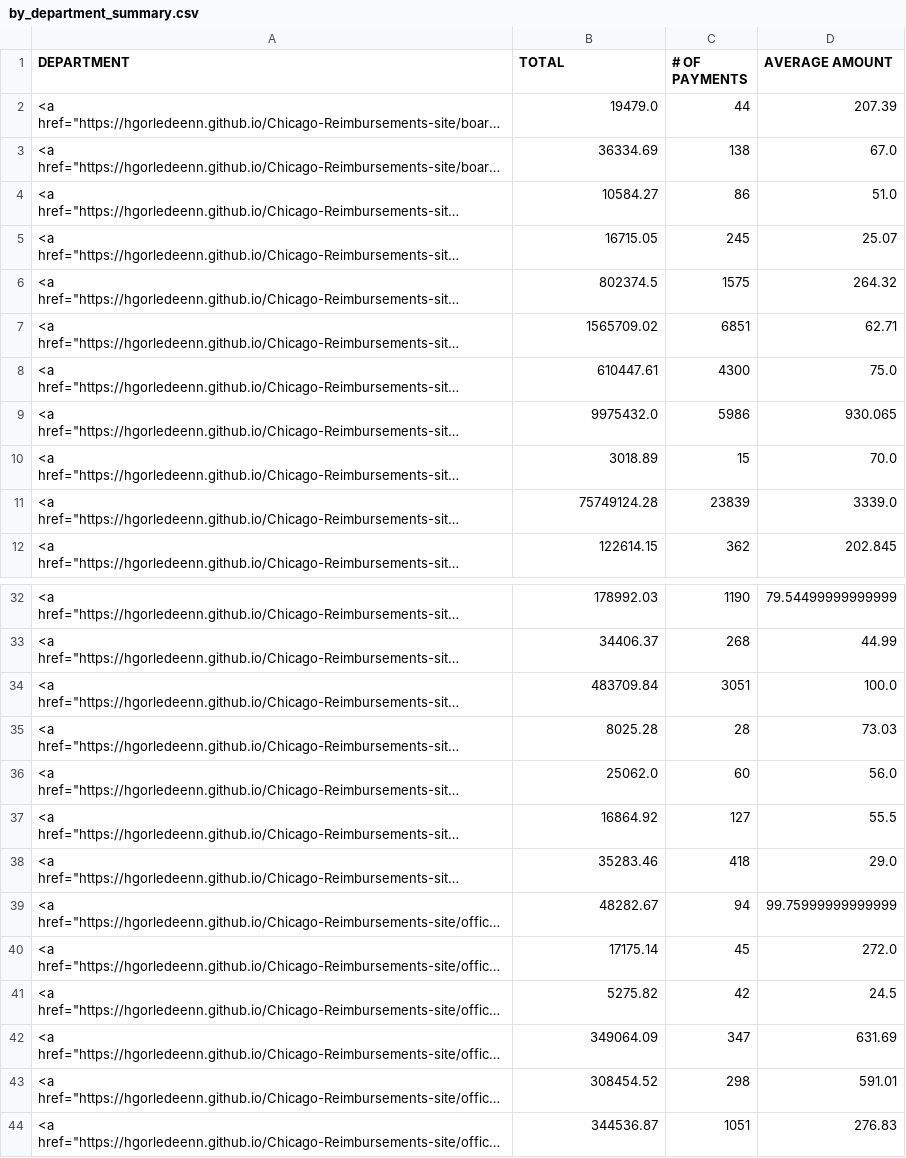
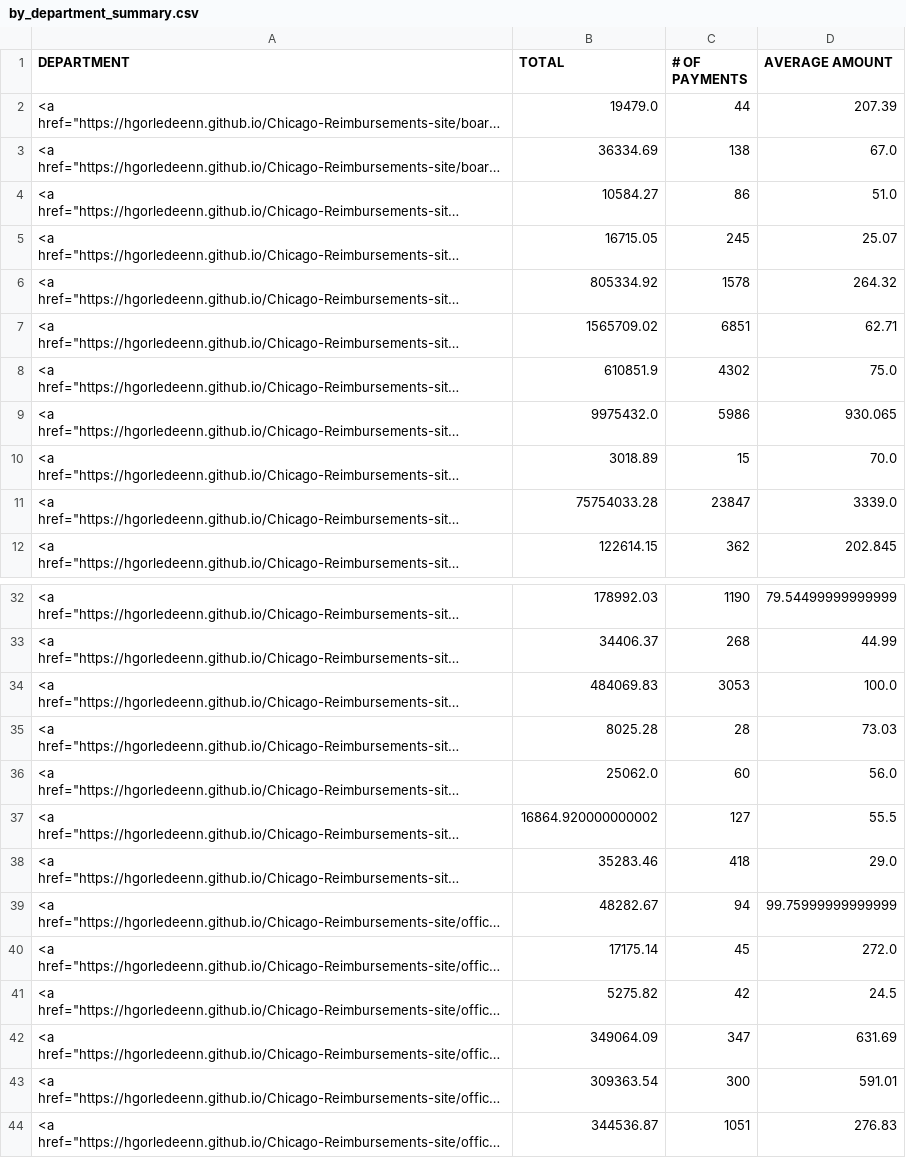
Before and after one commit to hgorledeenn/Chicago-Reimbursements-site, a CSV file: docs/by_department_summary.csv, drawn as a sheet; only a part is shown, gaps mark what is left out; long unchanged cells end in …; the diff names each change by its address in the sheet, - before the commit and + after, or states it on an @@ line.

```diff
--- a/docs/by_department_summary.csv
+++ b/docs/by_department_summary.csv
-B6 (TOTAL): 802374.5
+B6 (TOTAL): 805334.92
-C6 (# OF PAYMENTS): 1575
+C6 (# OF PAYMENTS): 1578
-B8 (TOTAL): 610447.61
+B8 (TOTAL): 610851.9
-C8 (# OF PAYMENTS): 4300
+C8 (# OF PAYMENTS): 4302
-B11 (TOTAL): 75749124.28
+B11 (TOTAL): 75754033.28
-C11 (# OF PAYMENTS): 23839
+C11 (# OF PAYMENTS): 23847
-B34 (TOTAL): 483709.84
+B34 (TOTAL): 484069.83
-C34 (# OF PAYMENTS): 3051
+C34 (# OF PAYMENTS): 3053
-B37 (TOTAL): 16864.92
+B37 (TOTAL): 16864.920000000002
-B43 (TOTAL): 308454.52
+B43 (TOTAL): 309363.54
-C43 (# OF PAYMENTS): 298
+C43 (# OF PAYMENTS): 300
```
Also changed, not shown: docs/dept-csvs/board-of-election-commissioners.csv, docs/dept-csvs/chicago-department-of-aviation.csv, 38 other files.
